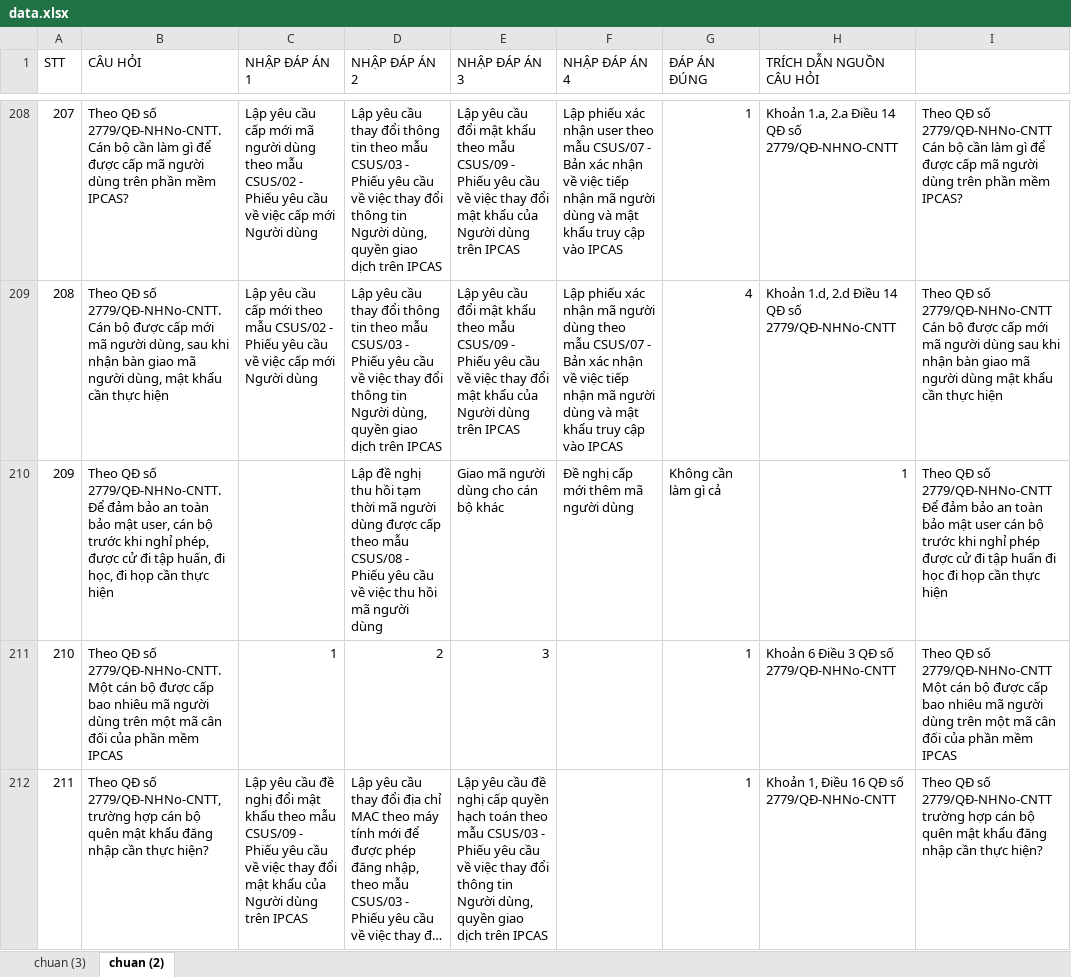
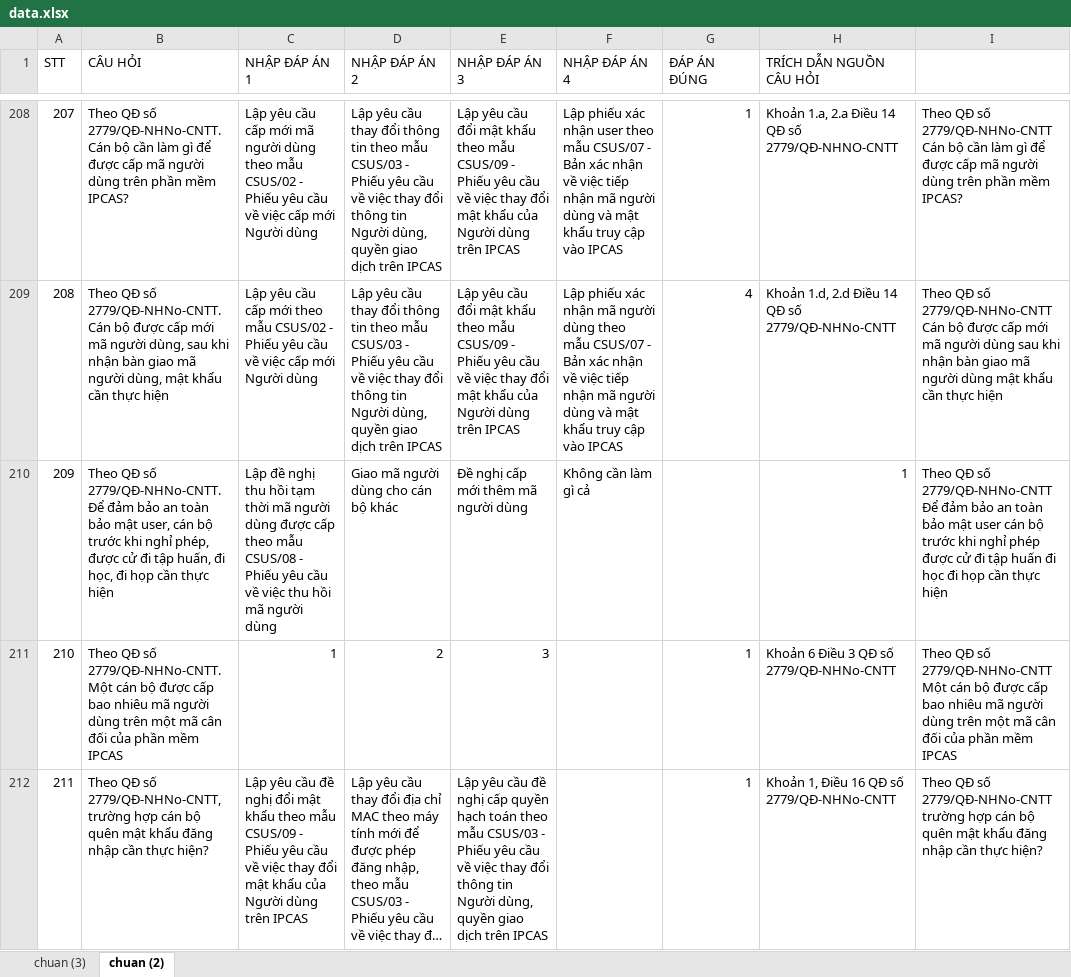
Before and after one commit to tvnghp/HotroAgribanker, an Excel workbook: data.xlsx, sheet chuan (2), drawn as a sheet; only a part is shown, gaps mark what is left out; long unchanged cells end in …; values as stored, in another font and other column widths than the file's, no borders; the diff names each change by its address in the sheet, - before the commit and + after, or states it on an @@ line.

Commit message:
Add files via upload

```diff
--- a/data.xlsx (sheet chuan (2))
+++ b/data.xlsx (sheet chuan (2))
-C210 (NHẬP ĐÁP ÁN 1): (empty)
+C210 (NHẬP ĐÁP ÁN 1): Lập đề nghị thu hồi tạm thời mã người dùng được cấp theo mẫu CSUS/08 - Phiếu yêu cầu về việc thu hồi mã người dùng
-D210 (NHẬP ĐÁP ÁN 2): Lập đề nghị thu hồi tạm thời mã người dùng được cấp theo mẫu CSUS/08 - Phiếu yêu cầu về việc thu hồi mã người dùng
+D210 (NHẬP ĐÁP ÁN 2): Giao mã người dùng cho cán bộ khác
-E210 (NHẬP ĐÁP ÁN 3): Giao mã người dùng cho cán bộ khác
+E210 (NHẬP ĐÁP ÁN 3): Đề nghị cấp mới thêm mã người dùng
-F210 (NHẬP ĐÁP ÁN 4): Đề nghị cấp mới thêm mã người dùng
+F210 (NHẬP ĐÁP ÁN 4): Không cần làm gì cả
-G210 (ĐÁP ÁN ĐÚNG): Không cần làm gì cả
+G210 (ĐÁP ÁN ĐÚNG): (empty)
```
Also changed, not shown: sheet chuan (3).
